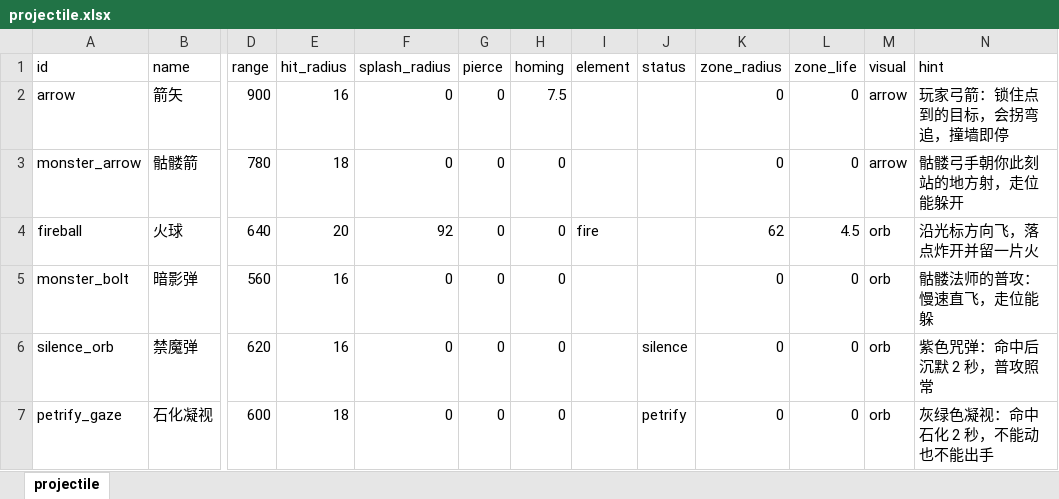
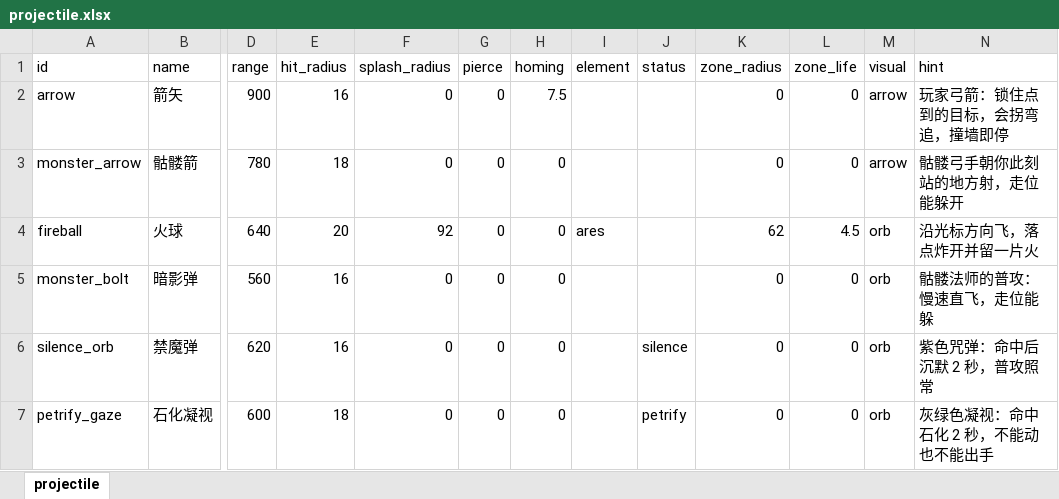
Before and after one commit to ColaSprite12138/zaohua, an Excel workbook: assets/resource/tables/projectile.xlsx, sheet projectile, drawn as a sheet; only a part is shown, gaps mark what is left out; values as stored, in another font and other column widths than the file's, no borders; the diff names each change by its address in the sheet, - before the commit and + after, or states it on an @@ line.

Commit message:
元素/亲和全换成奥林匹斯六权能 id（做干净，全换）
- shared/constants.ts 定义 DOMAIN_IDS 为唯一权威；combat/state.ts 的 ElementId 改由其派生。
- talent/index.ts 因零 import 转译约束保留镜像，新增 starmap-data.test.ts 一致性断言防漂移。
- 六 id: ares 兵燹 / poseidon 沧溟 / zeus 天威 / apollo 双曜 / demeter 霜序 / athena 神行。
- 4 张 Excel 权威表按列改写（constellation.color、starmap.aff_*、status.hint、projectile.element），
  数值与行数一行未改；表定义脚本 make_authored_tables.py 同步。
- 5 条反应链按神话叙事重连（结构与初版同构），ReactionId 去掉旧元素字样。
- ELEMENT_LABEL / ELEMENT_STATUS / ZONE_STATUS / SKILL_MECHANICS / ZONE_PAINT / UI 色板同步。
- StatusId、SkillFxKind、颜色常量、技能 id 等同名命名空间一律保留，未误伤。
- 单测与 playthrough / verify 脚本期望值同步，未删任何断言。
- 验收：单测 795/795、tsc 0 error、表/转译 --check、build、inject-shell --check、
  verify-shell 62/62 全绿；monster-skill 为既存偶发时序用例，未改判定层/脚本逻辑/断言。
- 与 exp/character-modeling-alt 的 ef04d67 为同一份改动，不含人物美术改动。

```diff
--- a/assets/resource/tables/projectile.xlsx (sheet projectile)
+++ b/assets/resource/tables/projectile.xlsx (sheet projectile)
-I4 (element): fire
+I4 (element): ares
```
Also changed, not shown: assets/resource/tables/constellation.xlsx, assets/resource/tables/starmap.xlsx, 27 other files.
